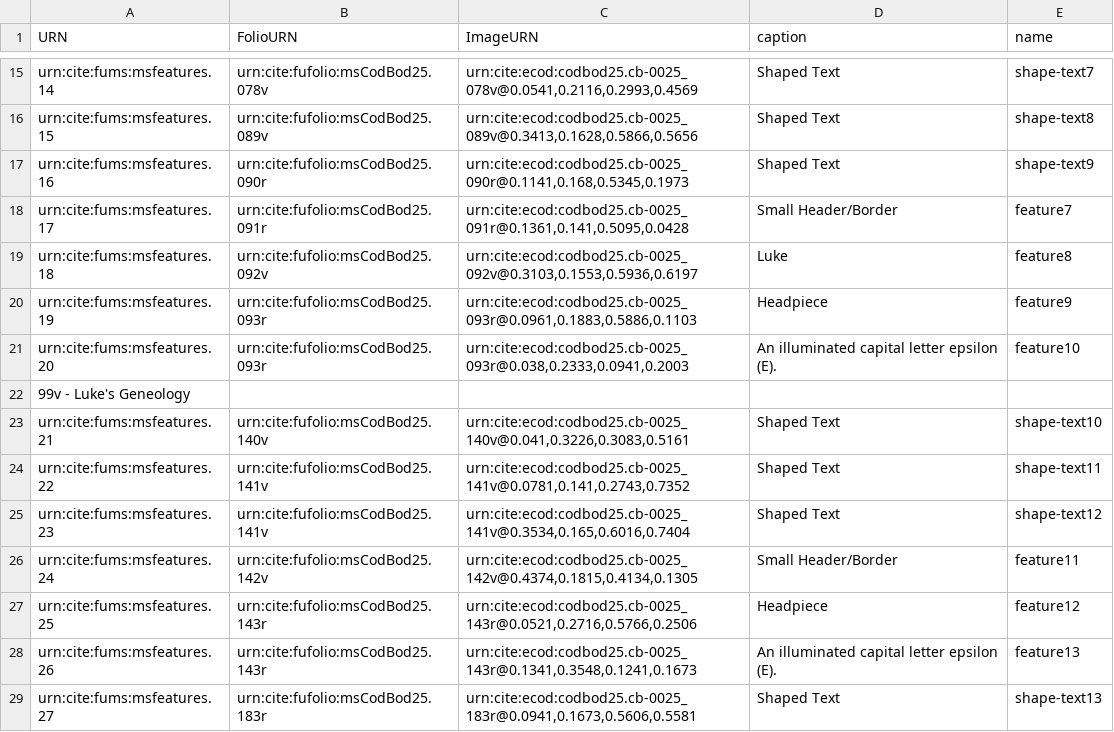
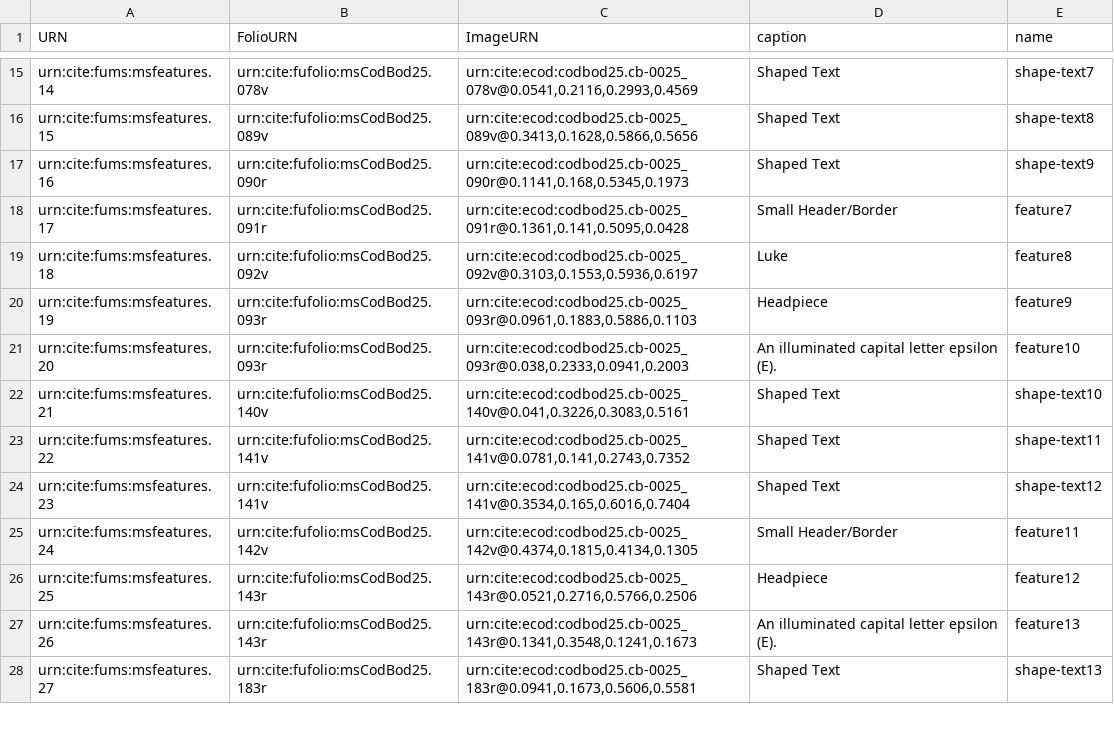
Before and after one commit to Eumaeus/codbod25, a CSV file: collections/ManuscriptFeatures.csv, drawn as a sheet; only a part is shown, gaps mark what is left out.

Commit message:
Took out 99v - Luke's Geneology

```diff
--- a/collections/ManuscriptFeatures.csv
+++ b/collections/ManuscriptFeatures.csv
@@ -21,3 +21,2 @@ urn:cite:fums:msfeatures.19,urn:cite:fufolio:msCodBod25.093r,"urn:cite:ecod:codb
 urn:cite:fums:msfeatures.20,urn:cite:fufolio:msCodBod25.093r,"urn:cite:ecod:codbod25.cb-0025_093r@0.038,0.2333,0.0941,0.2003","An illuminated capital letter epsilon (Ε).","feature10"
-99v - Luke's Geneology
 urn:cite:fums:msfeatures.21,urn:cite:fufolio:msCodBod25.140v,"urn:cite:ecod:codbod25.cb-0025_140v@0.041,0.3226,0.3083,0.5161","Shaped Text","shape-text10"
```
